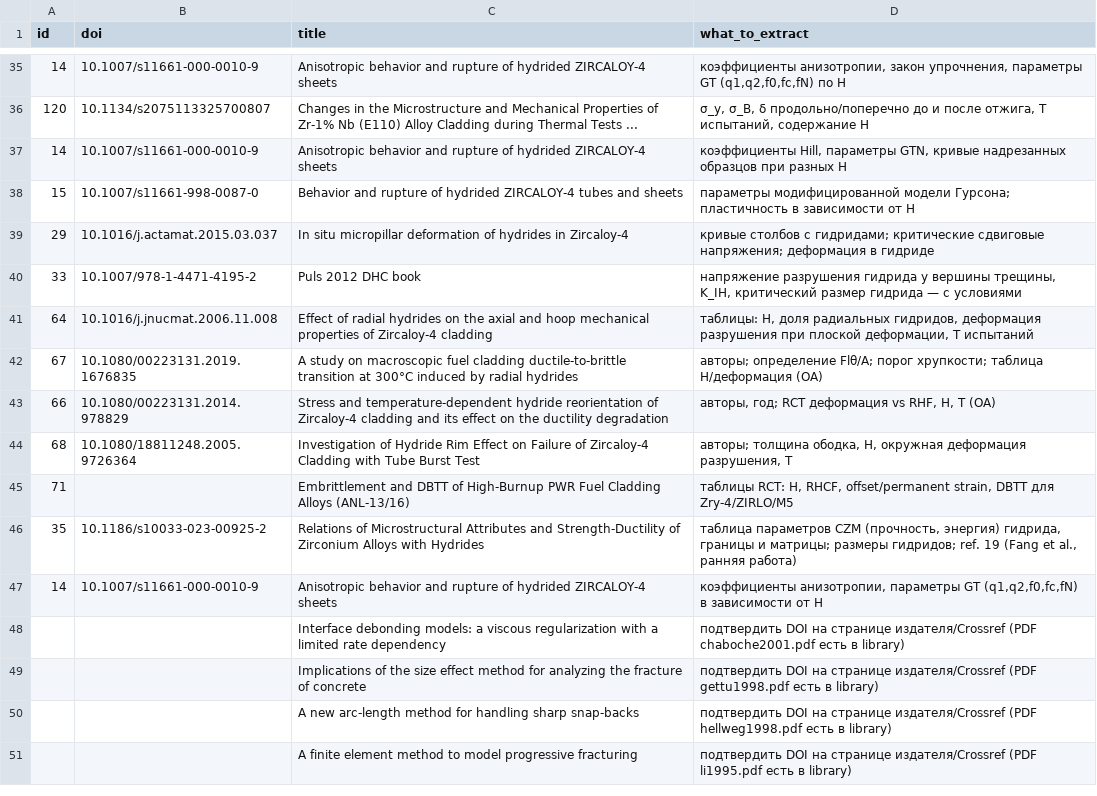
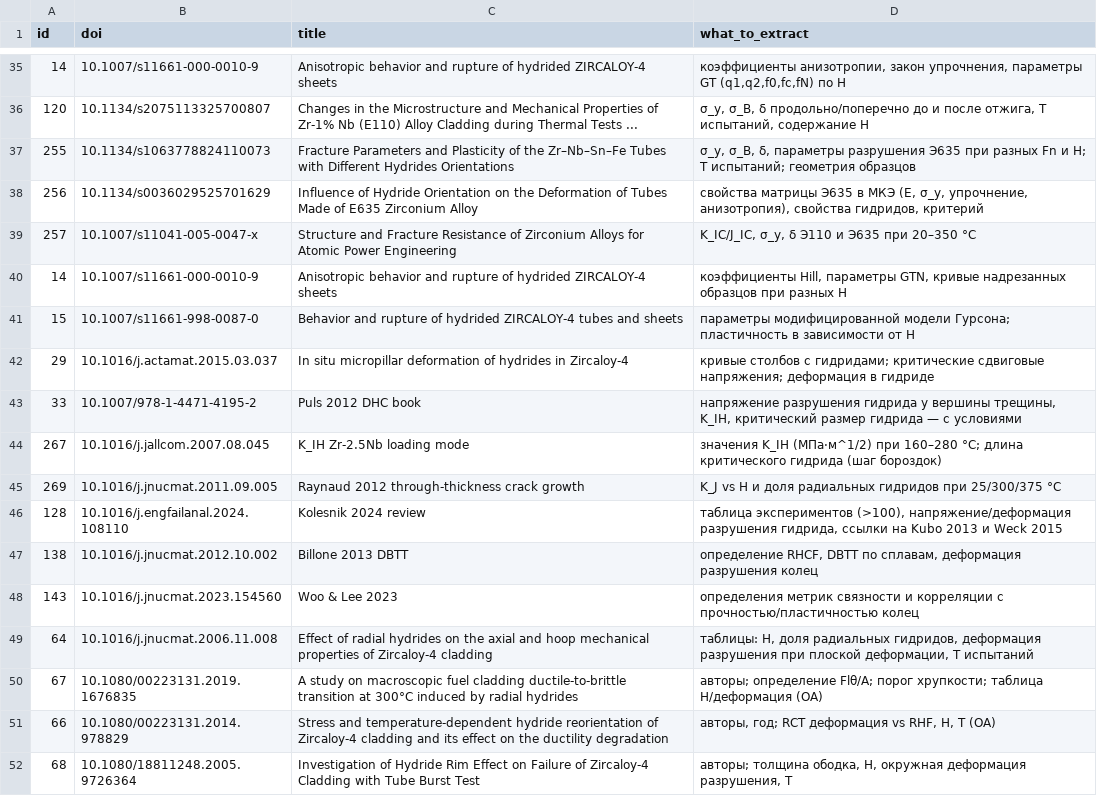
Before and after one commit to Zirconium-lover/library, a CSV file: biblio/needs_fulltext.csv, drawn as a sheet; only a part is shown, gaps mark what is left out; the shorter side is filled out with more unchanged rows; the diff names each change by its address in the sheet, - before the commit and + after, or states it on an @@ line.

```diff
--- a/biblio/needs_fulltext.csv
+++ b/biblio/needs_fulltext.csv
+row 37: 255 | 10.1134/s1063778824110073 | Fracture Parameters and Plasticity of the Zr–Nb–Sn–Fe Tubes with Different Hydrides Orientations | σ_y, σ_B, δ, параметры разрушения Э635 при разных Fn и H; T испытаний; геометрия образцов
+row 38: 256 | 10.1134/s0036029525701629 | Influence of Hydride Orientation on the Deformation of Tubes Made of E635 Zirconium Alloy | свойства матрицы Э635 в МКЭ (E, σ_y, упрочнение, анизотропия), свойства гидридов, критерий
+row 39: 257 | 10.1007/s11041-005-0047-x | Structure and Fracture Resistance of Zirconium Alloys for Atomic Power Engineering | K_IC/J_IC, σ_y, δ Э110 и Э635 при 20–350 °C
+row 44: 267 | 10.1016/j.jallcom.2007.08.045 | K_IH Zr-2.5Nb loading mode | значения K_IH (МПа·м^1/2) при 160–280 °C; длина критического гидрида (шаг бороздок)
+row 45: 269 | 10.1016/j.jnucmat.2011.09.005 | Raynaud 2012 through-thickness crack growth | K_J vs H и доля радиальных гидридов при 25/300/375 °C
+row 46: 128 | 10.1016/j.engfailanal.2024.108110 | Kolesnik 2024 review | таблица экспериментов (>100), напряжение/деформация разрушения гидрида, ссылки на Kubo 2013 и Weck 2015
+row 47: 138 | 10.1016/j.jnucmat.2012.10.002 | Billone 2013 DBTT | определение RHCF, DBTT по сплавам, деформация разрушения колец
+row 48: 143 | 10.1016/j.jnucmat.2023.154560 | Woo & Lee 2023 | определения метрик связности и корреляции с прочностью/пластичностью колец
```
Also changed, not shown: biblio/candidates_unverified.csv, biblio/parts/D23.needs.csv, 5 other files.
